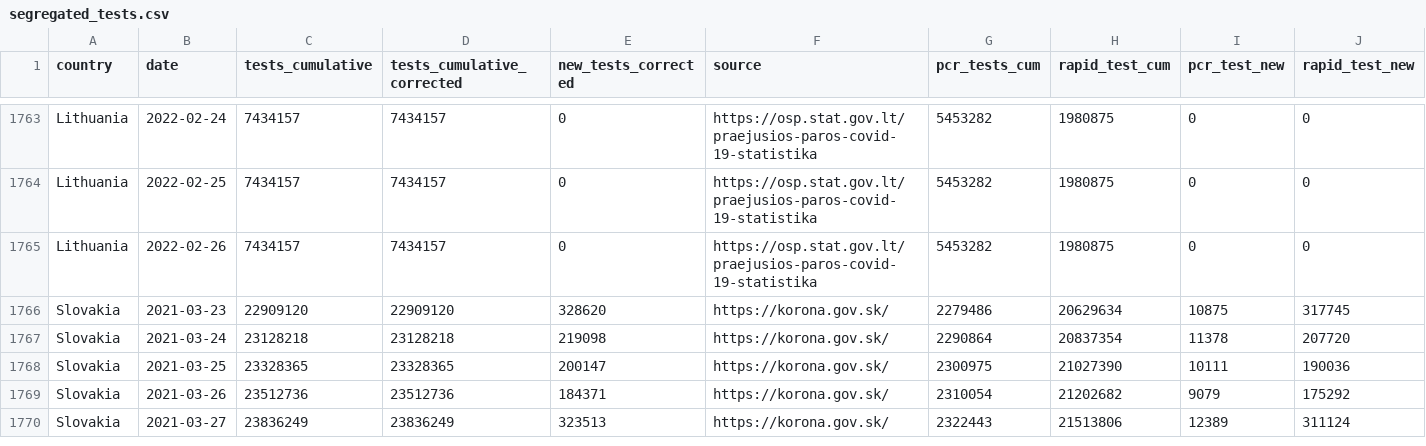
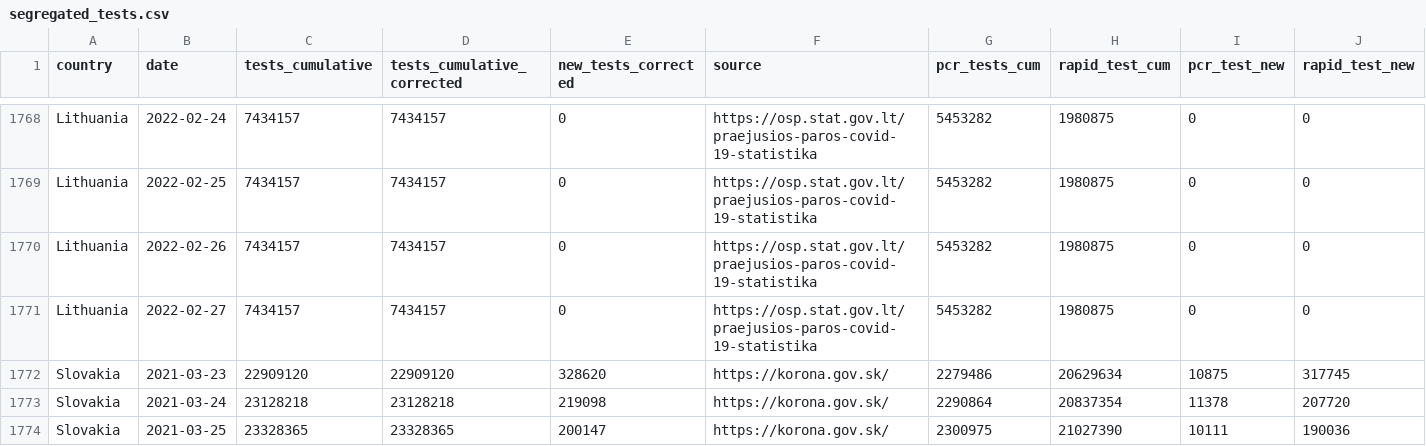
Before and after one commit to finddx/FINDCov19Tracker, a CSV file: reference/segregated_tests.csv, drawn as a sheet; only a part is shown, gaps mark what is left out; the shorter side is filled out with more unchanged rows; rows hold the shown columns only; the diff covers the shown part only; the diff names each change by its address in the sheet, - before the commit and + after, or states it on an @@ line.

```diff
--- a/reference/segregated_tests.csv
+++ b/reference/segregated_tests.csv
+row 1771: Lithuania | 2022-02-27 | 7434157 | 7434157 | 0 | https://osp.stat.gov.lt/praejusios-paros-covid-19-statistika | 5453282 | 1980875 | 0 | 0
```
Also changed, not shown: 9 added rows and 14 edited cells elsewhere in this file, reference/segregated-data.csv, 3 other files.
